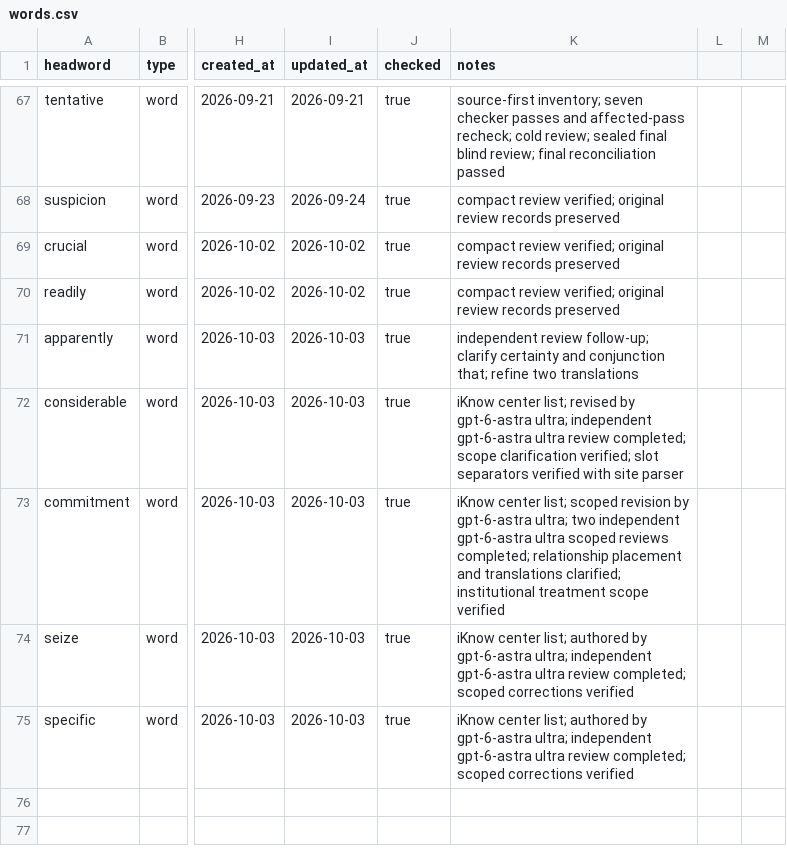
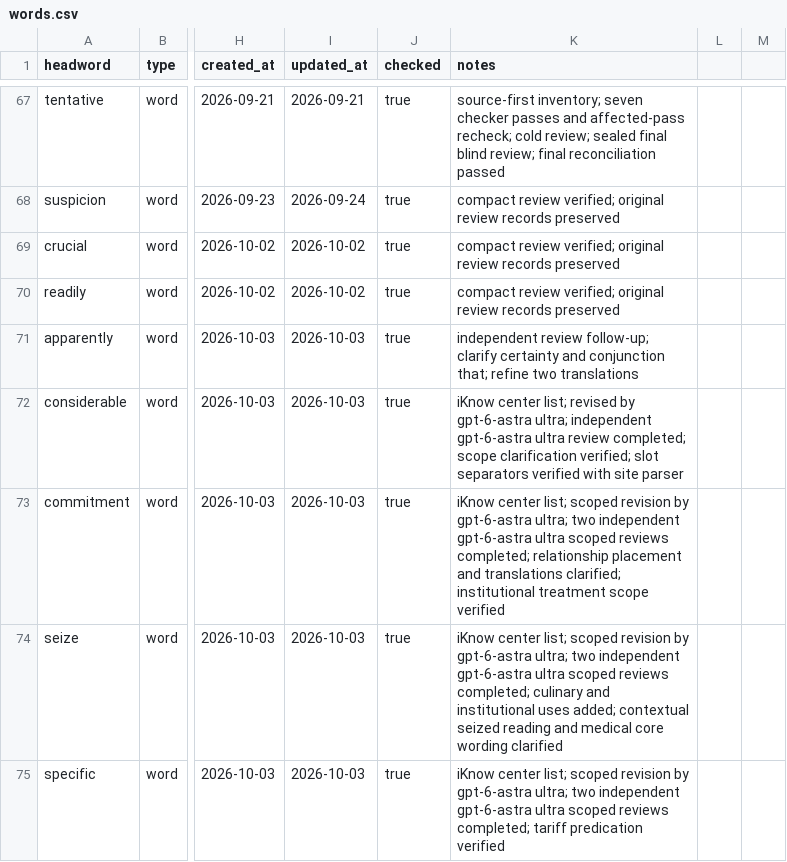
Before and after one commit to Kyapya/english-dictionary, a CSV file: queue/words.csv, drawn as a sheet; only a part is shown, gaps mark what is left out; the diff names each change by its address in the sheet, - before the commit and + after, or states it on an @@ line.

Commit message:
Clarify specific tariff predication and seize specialist uses (#299)

```diff
--- a/queue/words.csv
+++ b/queue/words.csv
-K74 (notes): …center list; authored by gpt-6-astra ultra; independent gpt-6-astra ultra review completed; scoped corrections verified
+K74 (notes): …center list; scoped revision by gpt-6-astra ultra; two independent gpt-6-astra ultra scoped reviews completed; culinary and institutional uses added; contextual seized reading and medical core wording clarified
-K75 (notes): …center list; authored by gpt-6-astra ultra; independent gpt-6-astra ultra review completed; scoped corrections verified
+K75 (notes): …center list; scoped revision by gpt-6-astra ultra; two independent gpt-6-astra ultra scoped reviews completed; tariff predication verified
```
Also changed, not shown: 2 other files.
